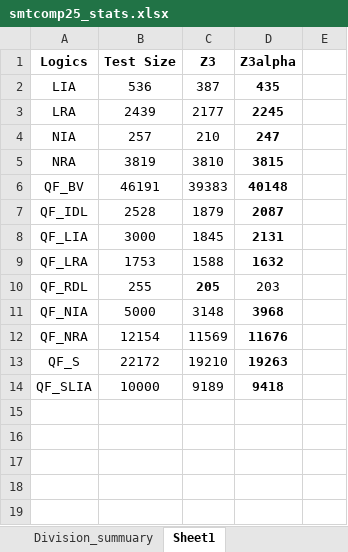
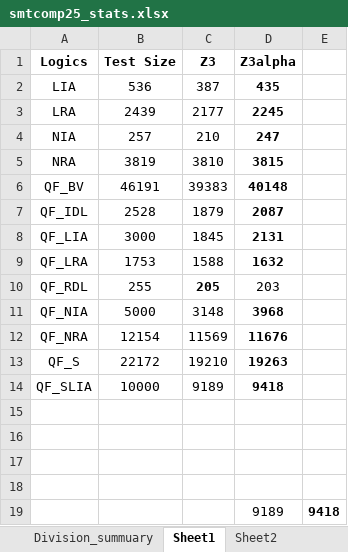
Before and after one commit to JohnLyu2/z3alpha, an Excel workbook: docs/smtcomp25_stats.xlsx, sheet Sheet1, drawn as a sheet; values as stored, in another font and other column widths than the file's, no borders; the diff names each change by its address in the sheet, - before the commit and + after, or states it on an @@ line.

```diff
--- a/docs/smtcomp25_stats.xlsx (sheet Sheet1)
+++ b/docs/smtcomp25_stats.xlsx (sheet Sheet1)
+sheet tab: Sheet2
+row 15: (empty)
+row 16: (empty)
+row 17: (empty)
+row 18: (empty)
+row 19:  |  |  | 9189 | 9418
```
Also changed, not shown: sheet Division_summuary.
